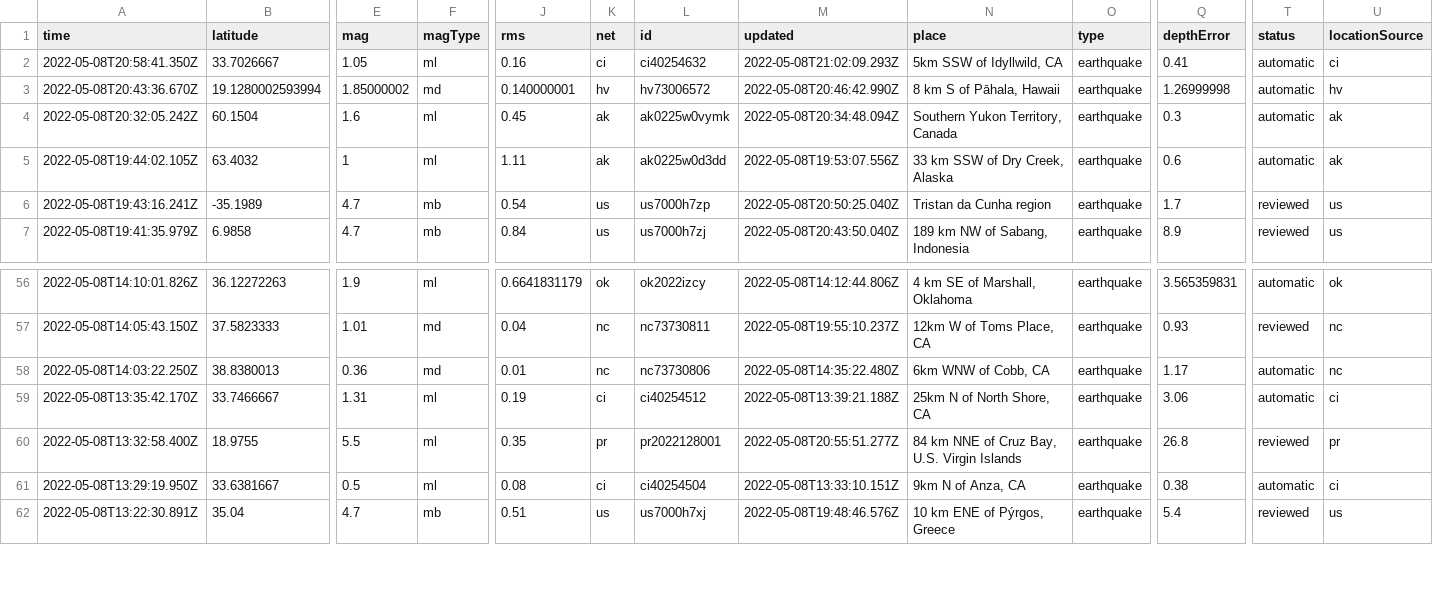
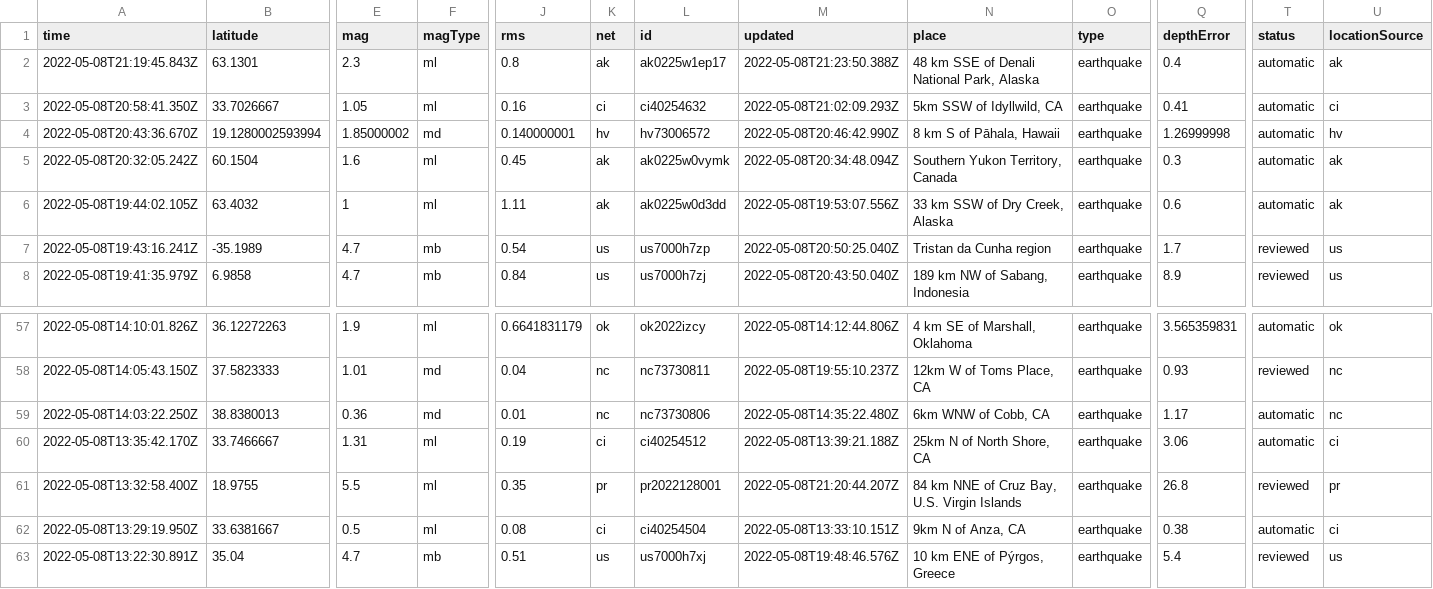
Before and after one commit to cveltri/my-data-robot, a CSV file: usgs_current.csv, drawn as a sheet; only a part is shown, gaps mark what is left out; addresses are those after the commit; rows hold the shown columns only; the diff names each change by its address in the sheet, - before the commit and + after, or states it on an @@ line.

```diff
--- a/usgs_current.csv
+++ b/usgs_current.csv
+row 2: 2022-05-08T21:19:45.843Z | 63.1301 | 2.3 | ml | 0.8 | ak | ak0225w1ep17 | 2022-05-08T21:23:50.388Z | 48 km SSE of Denali National Park, Alaska | earthquake | 0.4 | automatic | ak
-M61 (updated): 2022-05-08T20:55:51.277Z
+M61 (updated): 2022-05-08T21:20:44.207Z
```
